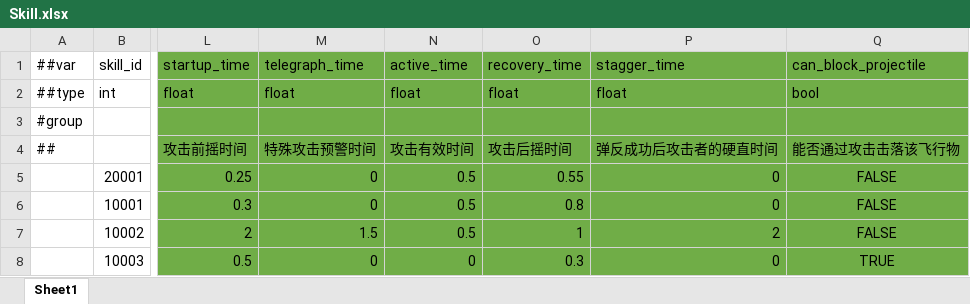
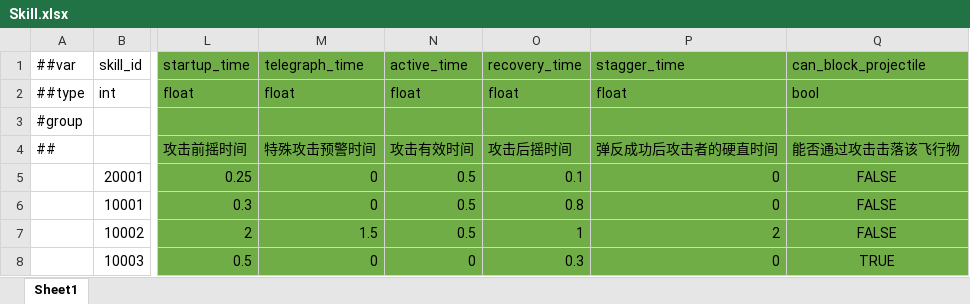
Before and after one commit to XztAAAAA/RPGGameProgram, an Excel workbook: RPGUnityProgram/LubanConfig/MiniTemplate/Data/Skill.xlsx, sheet Sheet1, drawn as a sheet; only a part is shown, gaps mark what is left out; values as stored, in another font and other column widths than the file's, no borders; the diff names each change by its address in the sheet, - before the commit and + after, or states it on an @@ line.

```diff
--- a/RPGUnityProgram/LubanConfig/MiniTemplate/Data/Skill.xlsx (sheet Sheet1)
+++ b/RPGUnityProgram/LubanConfig/MiniTemplate/Data/Skill.xlsx (sheet Sheet1)
-O5: 0.55
+O5: 0.1
```
Also changed, not shown: 7 other files.
